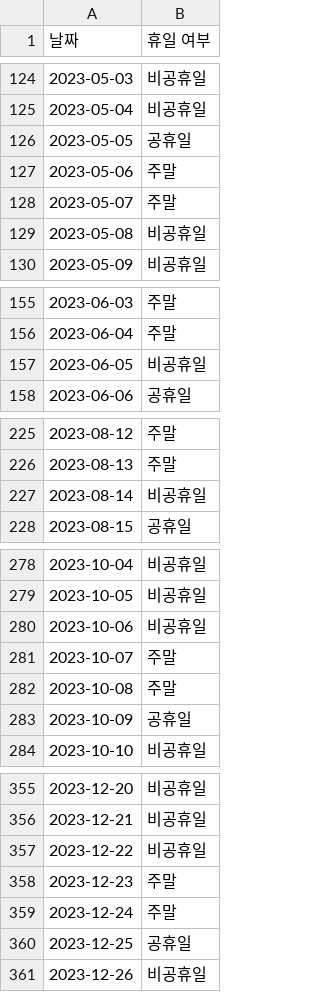
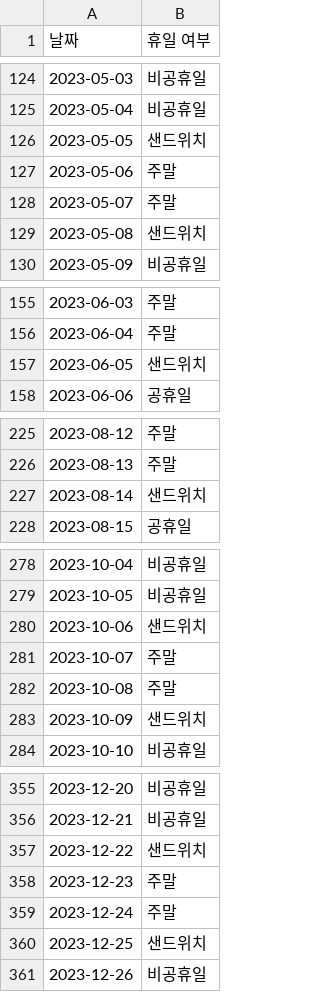
Before and after one commit to vvvjh112/Highway-Traffic-Time-Forecast, a CSV file: 2023_years_calendar.csv, drawn as a sheet; only a part is shown, gaps mark what is left out.

Commit message:
modified:   .DS_Store 	modified:   2023_years_calendar.csv 	new file:   2024_years_calendar.csv 	modified:   ETL.py

```diff
--- a/2023_years_calendar.csv
+++ b/2023_years_calendar.csv
@@ -125,6 +125,6 @@
 2023-05-04,비공휴일
-2023-05-05,공휴일
+2023-05-05,샌드위치
 2023-05-06,주말
 2023-05-07,주말
-2023-05-08,비공휴일
+2023-05-08,샌드위치
 2023-05-09,비공휴일
@@ -156,3 +156,3 @@
 2023-06-04,주말
-2023-06-05,비공휴일
+2023-06-05,샌드위치
 2023-06-06,공휴일
@@ -226,3 +226,3 @@
 2023-08-13,주말
-2023-08-14,비공휴일
+2023-08-14,샌드위치
 2023-08-15,공휴일
@@ -279,6 +279,6 @@
 2023-10-05,비공휴일
-2023-10-06,비공휴일
+2023-10-06,샌드위치
 2023-10-07,주말
 2023-10-08,주말
-2023-10-09,공휴일
+2023-10-09,샌드위치
 2023-10-10,비공휴일
@@ -356,6 +356,6 @@
 2023-12-21,비공휴일
-2023-12-22,비공휴일
+2023-12-22,샌드위치
 2023-12-23,주말
 2023-12-24,주말
-2023-12-25,공휴일
+2023-12-25,샌드위치
 2023-12-26,비공휴일
```
Also changed, not shown: 3 other files.
